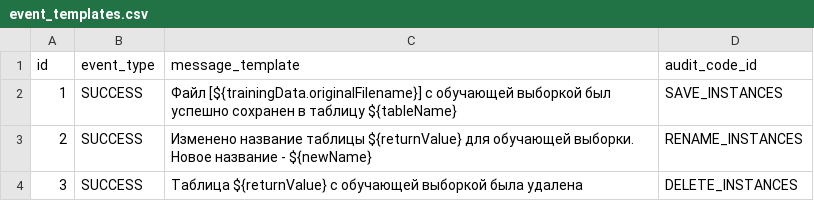
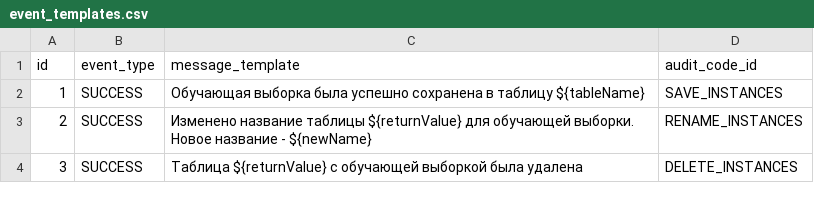
Before and after one commit to Stonnos/eca-service, a CSV file: eca-data-storage/src/main/resources/audit/event_templates.csv, drawn as a sheet.

Commit message:
#ES-116 - fix SAVE_INSTANCES audit event template

```diff
--- a/eca-data-storage/src/main/resources/audit/event_templates.csv
+++ b/eca-data-storage/src/main/resources/audit/event_templates.csv
@@ -1,3 +1,3 @@
 id;event_type;message_template;audit_code_id
-1;SUCCESS;Файл [${trainingData.originalFilename}] с обучающей выборкой был успешно сохранен в таблицу ${tableName};SAVE_INSTANCES
+1;SUCCESS;Обучающая выборка была успешно сохранена в таблицу ${tableName};SAVE_INSTANCES
 2;SUCCESS;Изменено название таблицы ${returnValue} для обучающей выборки. Новое название - ${newName};RENAME_INSTANCES
```
Also changed, not shown: 2 other files.
